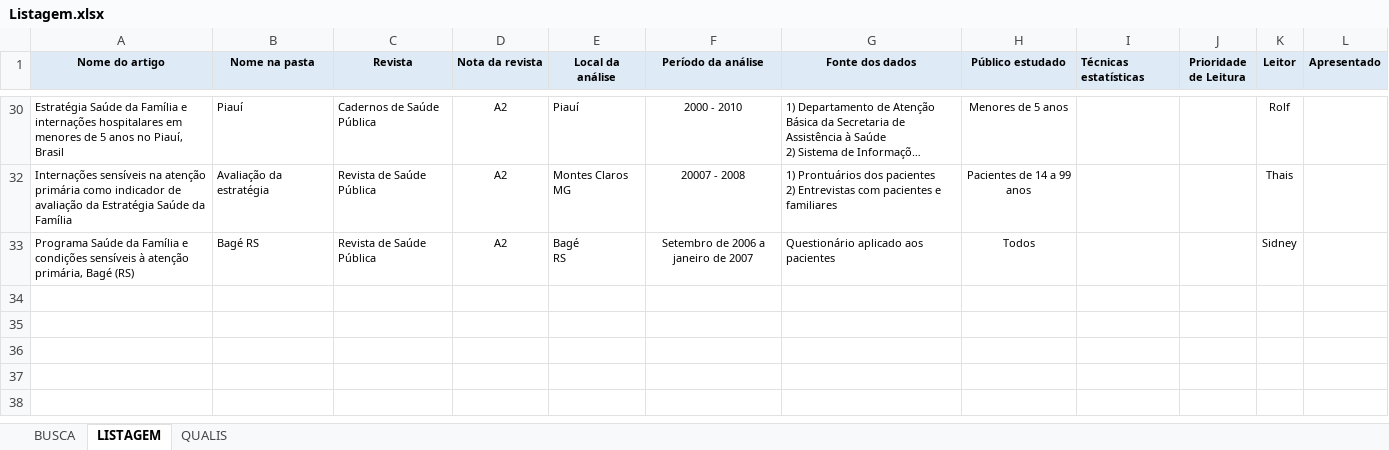
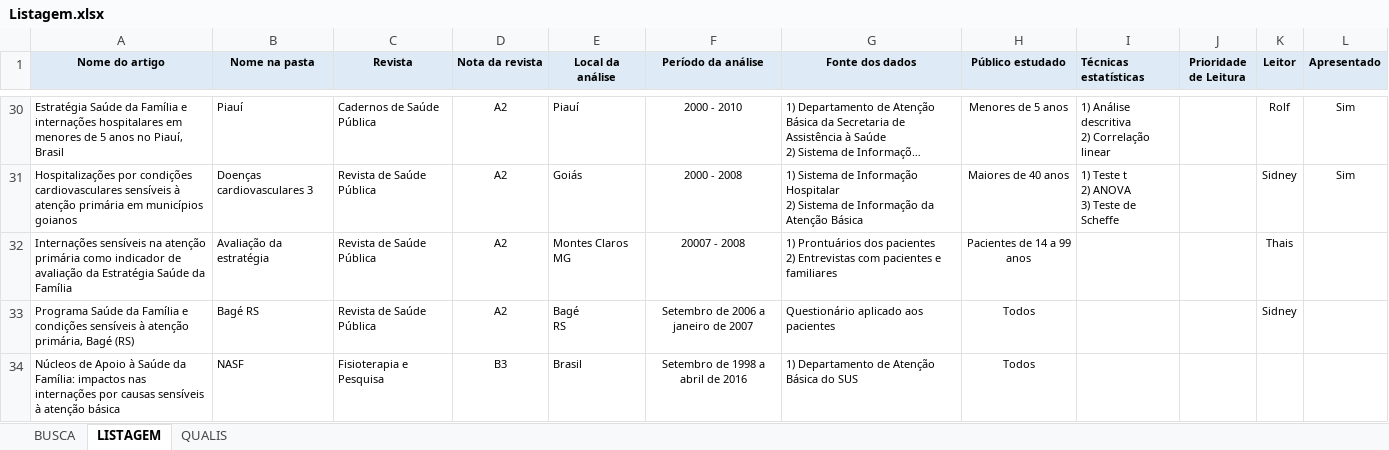
Before and after one commit to Sidonesio/ICSAP, an Excel workbook: Bibliografia/Listagem.xlsx, sheet LISTAGEM, drawn as a sheet; only a part is shown, gaps mark what is left out; long unchanged cells end in …; values as stored, in another font and other column widths than the file's, no borders; ↵ is a line break in a cell; the diff covers the shown part only; the diff names each change by its address in the sheet, - before the commit and + after, or states it on an @@ line.

Commit message:
Atualização do controle de artigos científicos

```diff
--- a/Bibliografia/Listagem.xlsx (sheet LISTAGEM)
+++ b/Bibliografia/Listagem.xlsx (sheet LISTAGEM)
-I30 (Técnicas estatísticas): (empty)
+I30 (Técnicas estatísticas): 1) Análise descritiva ↵ 2) Correlação linear
-L30 (Apresentado): (empty)
+L30 (Apresentado): Sim
@@ row 31 unhidden: Hospitalizações por condições cardiovasculares sensíveis à atenção primária em municípios goianos | Doenças cardiovasculares 3 | Revista de Saúde Pública | A2 | Goiás | 2000 - 2008 | 1) Sistema de Informação Hospitalar ↵ 2) Sistema de Informação da Atenção Básica | Maiores de 40 anos | 1) Teste t ↵ 2) ANOVA ↵ 3) Teste de Scheffe |  | Sidney | Sim @@
@@ row 34 unhidden: Núcleos de Apoio à Saúde da Família: impactos nas internações por causas sensíveis à atenção básica | NASF | Fisioterapia e Pesquisa | B3 | Brasil | Setembro de 1998 a abril de 2016 | 1) Departamento de Atenção Básica do SUS | Todos @@
```
Also changed, not shown: 3 added rows and 27 hidden or unhidden rows elsewhere in this sheet.
